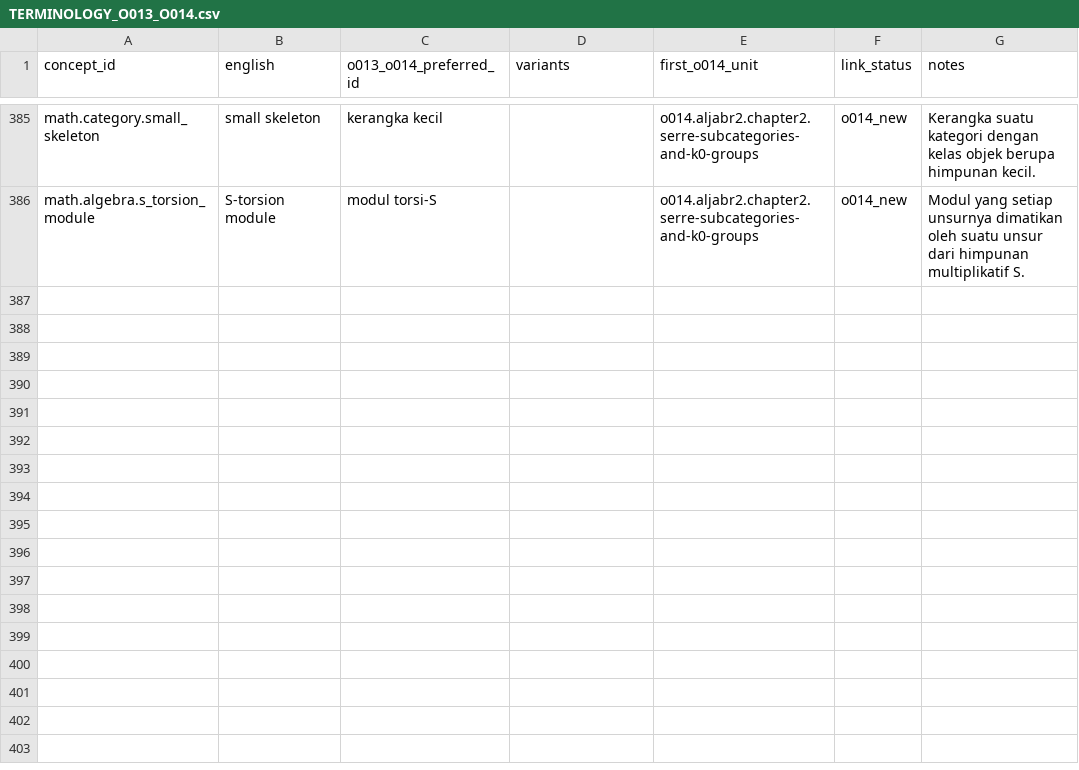
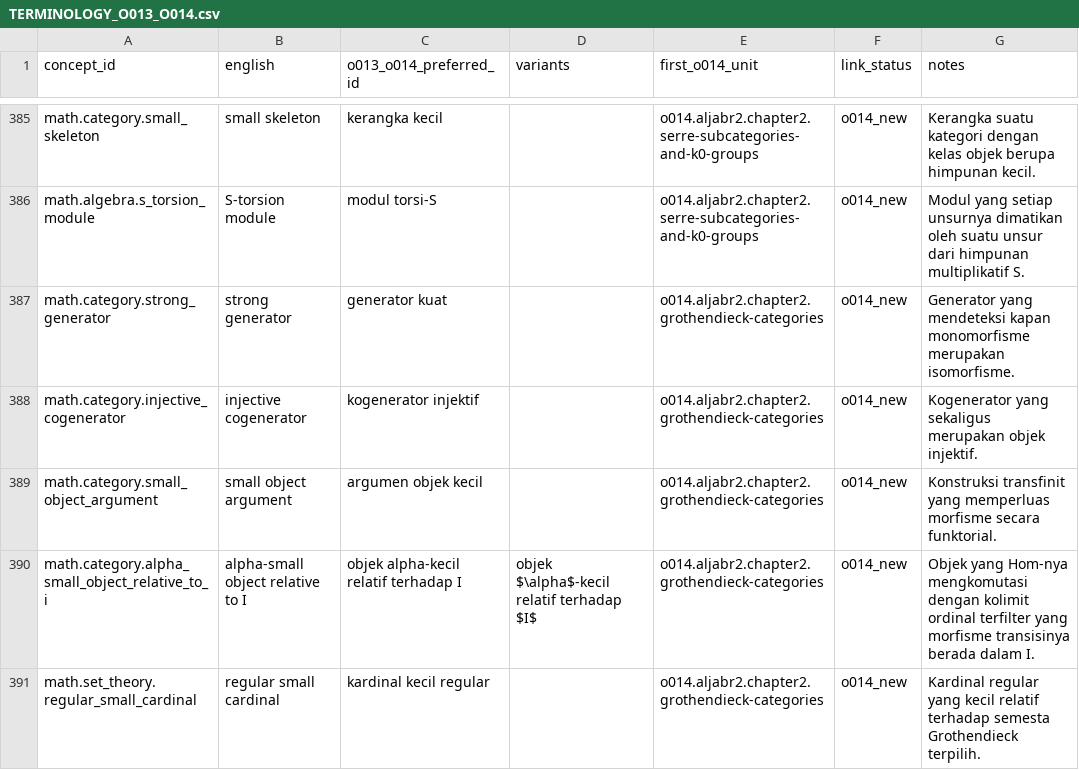
Before and after one commit to KokunoYumeto/metode-aljabar-jilid-2-id, a CSV file: provenance/TERMINOLOGY_O013_O014.csv, drawn as a sheet; only a part is shown, gaps mark what is left out; the diff covers the shown part only; the diff names each change by its address in the sheet, - before the commit and + after, or states it on an @@ line.

```diff
--- a/provenance/TERMINOLOGY_O013_O014.csv
+++ b/provenance/TERMINOLOGY_O013_O014.csv
+row 387: math.category.strong_generator | strong generator | generator kuat |  | o014.aljabr2.chapter2.grothendieck-categories | o014_new | Generator yang mendeteksi kapan monomorfisme merupakan isomorfisme.
+row 388: math.category.injective_cogenerator | injective cogenerator | kogenerator injektif |  | o014.aljabr2.chapter2.grothendieck-categories | o014_new | Kogenerator yang sekaligus merupakan objek injektif.
+row 389: math.category.small_object_argument | small object argument | argumen objek kecil |  | o014.aljabr2.chapter2.grothendieck-categories | o014_new | Konstruksi transfinit yang memperluas morfisme secara funktorial.
+row 390: math.category.alpha_small_object_relative_to_i | alpha-small object relative to I | objek alpha-kecil relatif terhadap I | objek $\alpha$-kecil relatif terhadap $I$ | o014.aljabr2.chapter2.grothendieck-categories | o014_new | Objek yang Hom-nya mengkomutasi dengan kolimit ordinal terfilter yang morfisme transisinya berada dalam I.
+row 391: math.set_theory.regular_small_cardinal | regular small cardinal | kardinal kecil regular |  | o014.aljabr2.chapter2.grothendieck-categories | o014_new | Kardinal regular yang kecil relatif terhadap semesta Grothendieck terpilih.
```
Also changed, not shown: 5 added rows and 4 edited cells elsewhere in this file, MANIFEST.csv, backend/terms.csv, 15 other files.
